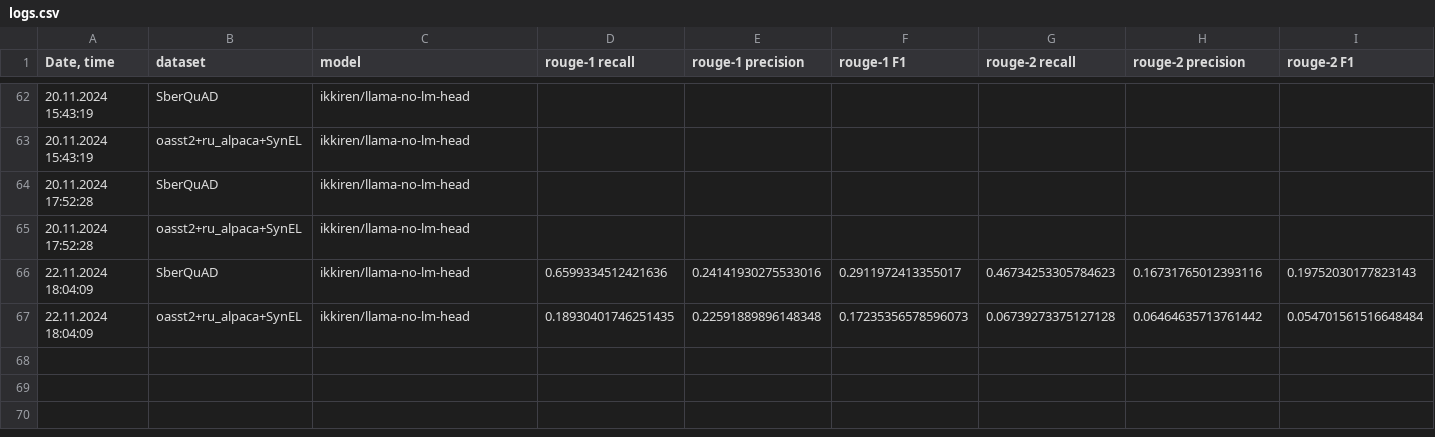
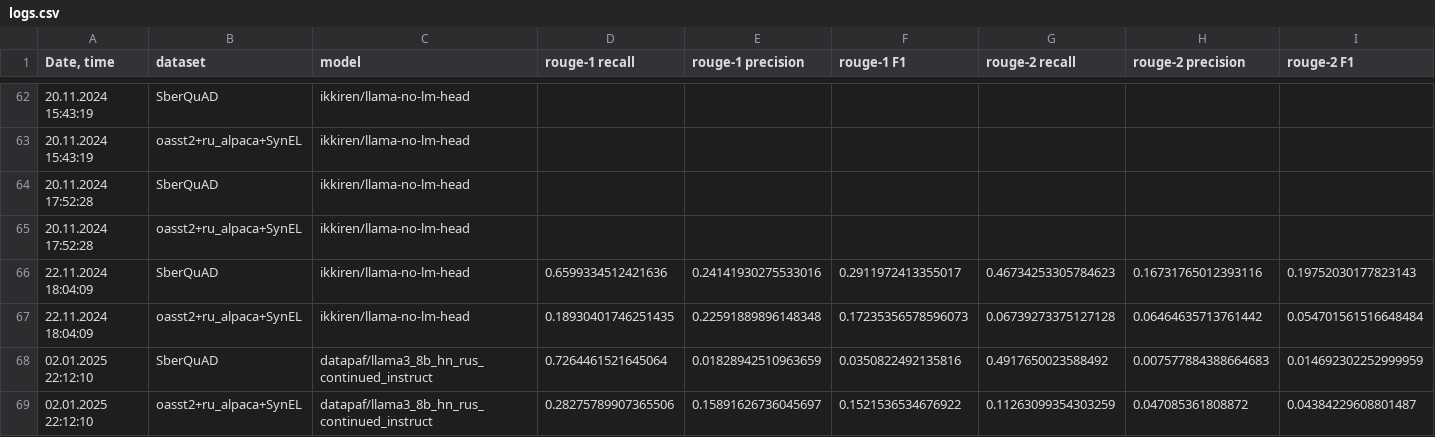
Before and after one commit to litvinenkonikita/tokenization, a CSV file: logs.csv, drawn as a sheet; only a part is shown, gaps mark what is left out; rows hold the shown columns only; the diff names each change by its address in the sheet, - before the commit and + after, or states it on an @@ line.

```diff
--- a/logs.csv
+++ b/logs.csv
+row 68: 02.01.2025 22:12:10 | SberQuAD | datapaf/llama3_8b_hn_rus_continued_instruct | 0.7264461521645064 | 0.01828942510963659 | 0.0350822492135816 | 0.4917650023588492 | 0.007577884388664683 | 0.014692302252999959
+row 69: 02.01.2025 22:12:10 | oasst2+ru_alpaca+SynEL | datapaf/llama3_8b_hn_rus_continued_instruct | 0.28275789907365506 | 0.15891626736045697 | 0.1521536534676922 | 0.11263099354303259 | 0.047085361808872 | 0.04384229608801487
```
Also changed, not shown: length_metrics.csv, sberquad_metrics.csv.
